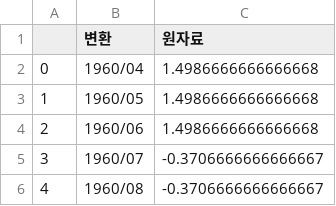
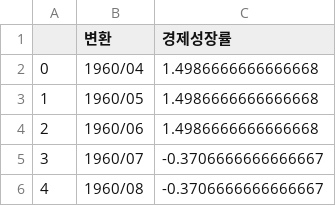
Before and after one commit to hahagoodgood/2024South-Korea-s-benchmark-interest-rate, a CSV file: new_csv/new_경제성장률.csv, drawn as a sheet; only a part is shown.

```diff
--- a/new_csv/new_경제성장률.csv
+++ b/new_csv/new_경제성장률.csv
@@ -1,2 +1,2 @@
-,변환,원자료
+,변환,경제성장률
 0,1960/04,1.4986666666666668
```
Also changed, not shown: csv_data/국제_에너지_원자제가격.csv, new_csv/new_GDP.csv, 2 other files.
